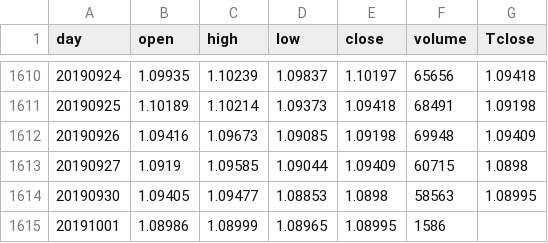
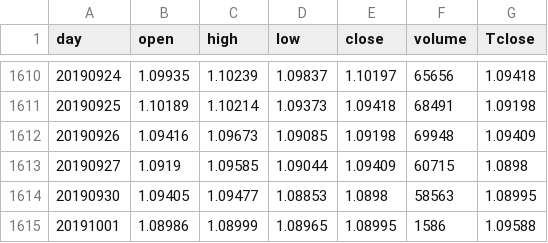
Before and after one commit to gomlfx/machineLearningForex, a CSV file: EURUSD1440.csv, drawn as a sheet; only a part is shown, gaps mark what is left out.

Commit message:
Add files via upload

```diff
--- a/EURUSD1440.csv
+++ b/EURUSD1440.csv
@@ -1614,2 +1614,2 @@ day,open,high,low,close,volume,Tclose
 20190930,1.09405,1.09477,1.08853,1.0898,58563,1.08995
-20191001,1.08986,1.08999,1.08965,1.08995,1586,
+20191001,1.08986,1.08999,1.08965,1.08995,1586,1.09588
```
